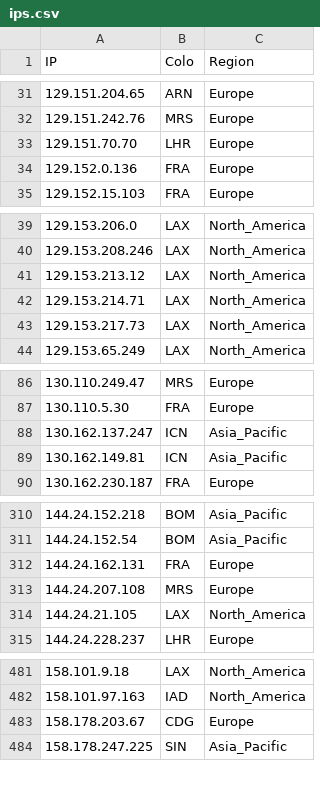
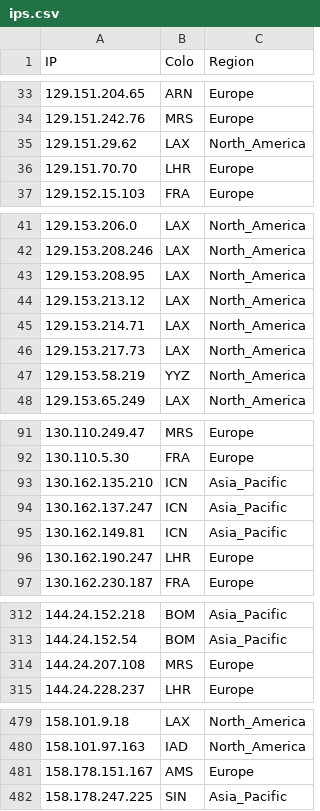
Before and after one commit to xiya-like/proxyip-tracker, a CSV file: result/ips.csv, drawn as a sheet; only a part is shown, gaps mark what is left out; the diff covers the shown part only.

```diff
--- a/result/ips.csv
+++ b/result/ips.csv
@@ -32,4 +34,4 @@ IP,Colo,Region
 129.151.242.76,MRS,Europe
+129.151.29.62,LAX,North_America
 129.151.70.70,LHR,Europe
-129.152.0.136,FRA,Europe
 129.152.15.103,FRA,Europe
@@ -40,2 +42,3 @@ IP,Colo,Region
 129.153.208.246,LAX,North_America
+129.153.208.95,LAX,North_America
 129.153.213.12,LAX,North_America
@@ -43,2 +46,3 @@ IP,Colo,Region
 129.153.217.73,LAX,North_America
+129.153.58.219,YYZ,North_America
 129.153.65.249,LAX,North_America
@@ -87,4 +92,6 @@ IP,Colo,Region
 130.110.5.30,FRA,Europe
+130.162.135.210,ICN,Asia_Pacific
 130.162.137.247,ICN,Asia_Pacific
 130.162.149.81,ICN,Asia_Pacific
+130.162.190.247,LHR,Europe
 130.162.230.187,FRA,Europe
@@ -311,5 +313,3 @@ IP,Colo,Region
 144.24.152.54,BOM,Asia_Pacific
-144.24.162.131,FRA,Europe
 144.24.207.108,MRS,Europe
-144.24.21.105,LAX,North_America
 144.24.228.237,LHR,Europe
@@ -482,3 +480,3 @@ IP,Colo,Region
 158.101.97.163,IAD,North_America
-158.178.203.67,CDG,Europe
+158.178.151.167,AMS,Europe
 158.178.247.225,SIN,Asia_Pacific
```
Also changed, not shown: 15 added rows, 23 removed rows and 22 edited cells elsewhere in this file, result/domains-ips.csv, result/tested-ips.csv.
